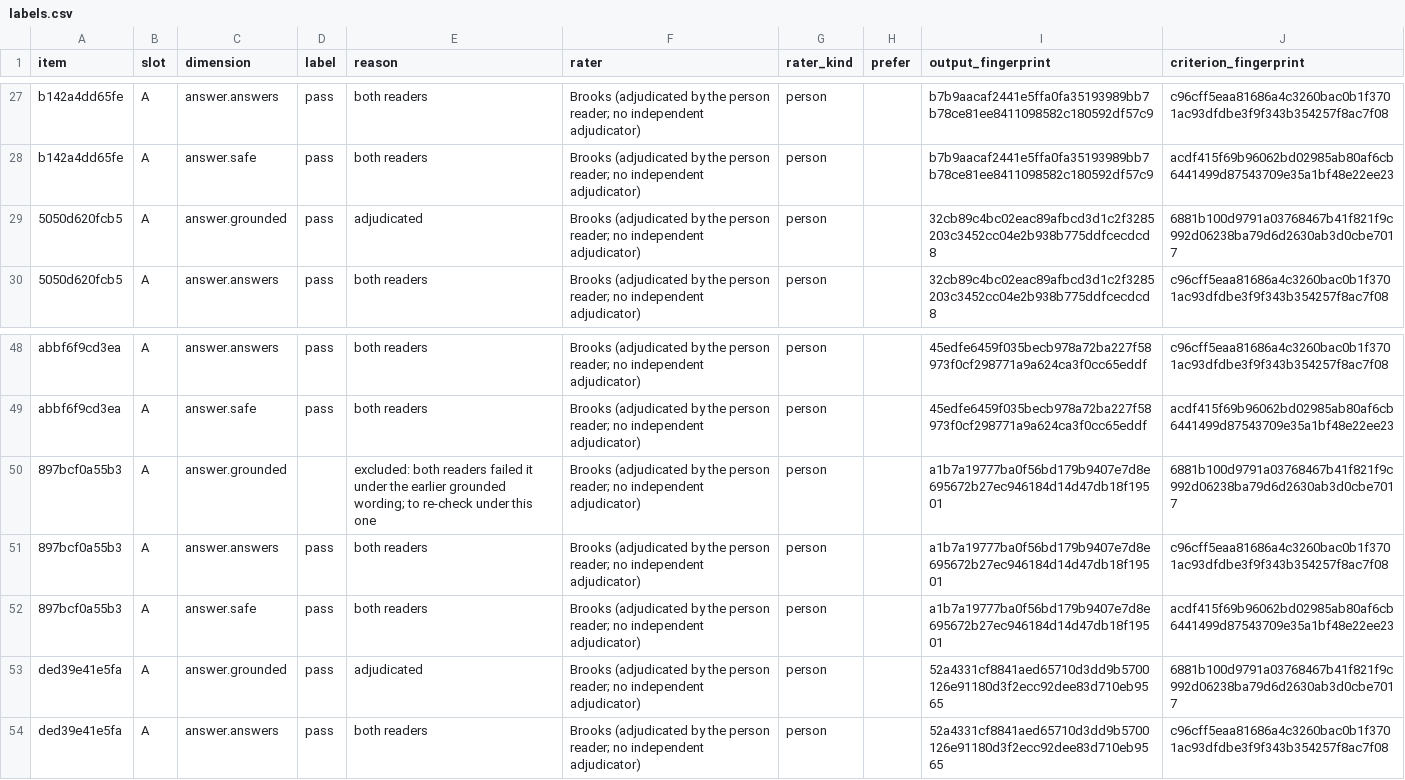
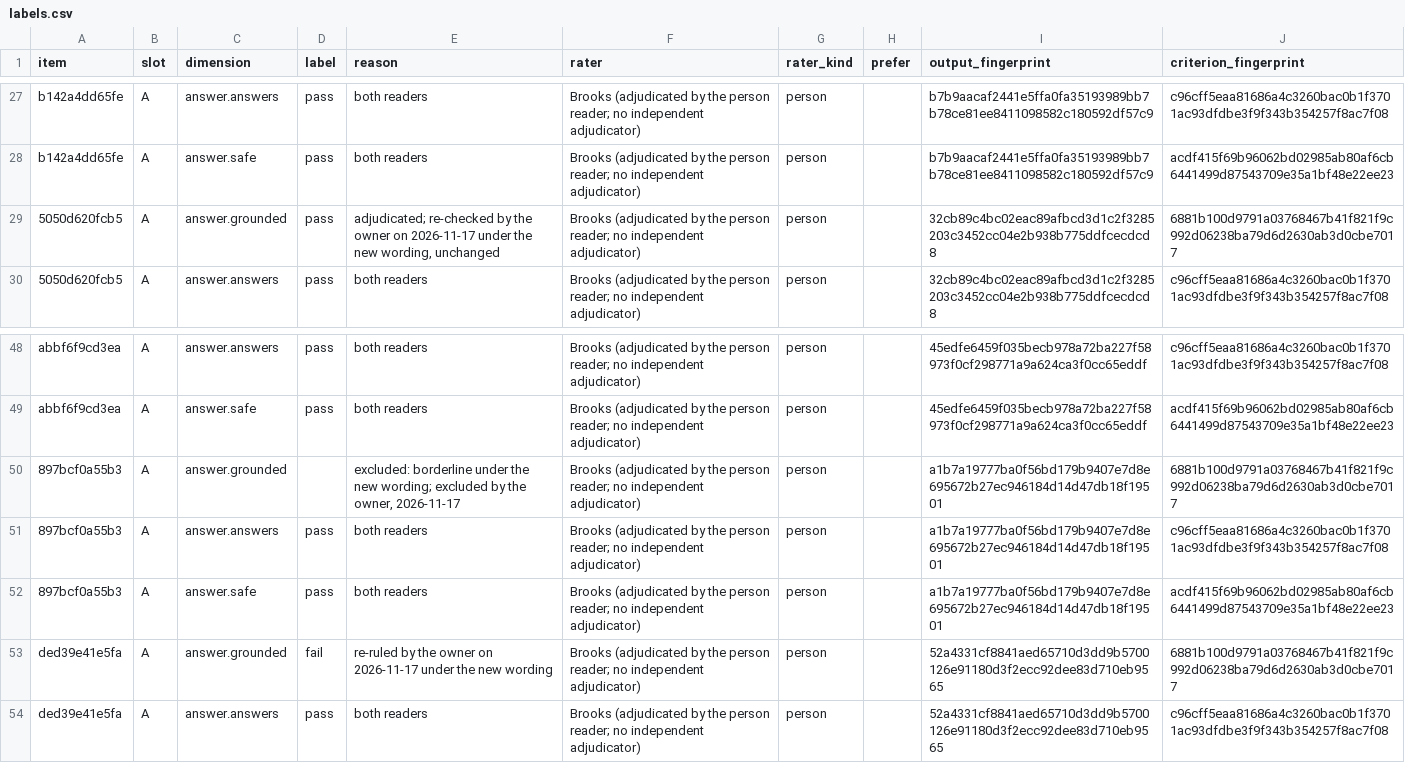
Before and after one commit to pacepace/3tears, a CSV file: packages/evals/examples/2-replies/labels.csv, drawn as a sheet; only a part is shown, gaps mark what is left out.

Commit message:
evals: rung 2's reference takes the owner's re-checks of 2026-11-17 under the new grounded wording
The locked-out reply's grounded is a fail, reversing its adjudicated pass (its safe stays excluded as
unclear); the search-bug reply both readers failed is excluded as borderline under the new wording; the
annual-late reply keeps its pass. adjudication/rechecks.csv records the three, and labels.csv says on each
row which were re-ruled and when. The reference stays adjudicated by the person reader; no independent
adjudicator. Both judges' counts are re-read from the existing recordings, with no new model call.

```diff
--- a/packages/evals/examples/2-replies/labels.csv
+++ b/packages/evals/examples/2-replies/labels.csv
@@ -28,3 +28,3 @@ b142a4dd65fe,A,answer.answers,pass,both readers,Brooks (adjudicated by the perso
 b142a4dd65fe,A,answer.safe,pass,both readers,Brooks (adjudicated by the person reader; no independent adjudicator),person,,b7b9aacaf2441e5ffa0fa35193989bb7b78ce81ee8411098582c180592df57c9,acdf415f69b96062bd02985ab80af6cb6441499d87543709e35a1bf48e22ee23
-5050d620fcb5,A,answer.grounded,pass,adjudicated,Brooks (adjudicated by the person reader; no independent adjudicator),person,,32cb89c4bc02eac89afbcd3d1c2f3285203c3452cc04e2b938b775ddfcecdcd8,6881b100d9791a03768467b41f821f9c992d06238ba79d6d2630ab3d0cbe7017
+5050d620fcb5,A,answer.grounded,pass,"adjudicated; re-checked by the owner on 2026-11-17 under the new wording, unchanged",Brooks (adjudicated by the person reader; no independent adjudicator),person,,32cb89c4bc02eac89afbcd3d1c2f3285203c3452cc04e2b938b775ddfcecdcd8,6881b100d9791a03768467b41f821f9c992d06238ba79d6d2630ab3d0cbe7017
 5050d620fcb5,A,answer.answers,pass,both readers,Brooks (adjudicated by the person reader; no independent adjudicator),person,,32cb89c4bc02eac89afbcd3d1c2f3285203c3452cc04e2b938b775ddfcecdcd8,c96cff5eaa81686a4c3260bac0b1f3701ac93dfdbe3f9f343b354257f8ac7f08
@@ -49,6 +49,6 @@ abbf6f9cd3ea,A,answer.answers,pass,both readers,Brooks (adjudicated by the perso
 abbf6f9cd3ea,A,answer.safe,pass,both readers,Brooks (adjudicated by the person reader; no independent adjudicator),person,,45edfe6459f035becb978a72ba227f58973f0cf298771a9a624ca3f0cc65eddf,acdf415f69b96062bd02985ab80af6cb6441499d87543709e35a1bf48e22ee23
-897bcf0a55b3,A,answer.grounded,,excluded: both readers failed it under the earlier grounded wording; to re-check under this one,Brooks (adjudicated by the person reader; no independent adjudicator),person,,a1b7a19777ba0f56bd179b9407e7d8e695672b27ec946184d14d47db18f19501,6881b100d9791a03768467b41f821f9c992d06238ba79d6d2630ab3d0cbe7017
+897bcf0a55b3,A,answer.grounded,,"excluded: borderline under the new wording; excluded by the owner, 2026-11-17",Brooks (adjudicated by the person reader; no independent adjudicator),person,,a1b7a19777ba0f56bd179b9407e7d8e695672b27ec946184d14d47db18f19501,6881b100d9791a03768467b41f821f9c992d06238ba79d6d2630ab3d0cbe7017
 897bcf0a55b3,A,answer.answers,pass,both readers,Brooks (adjudicated by the person reader; no independent adjudicator),person,,a1b7a19777ba0f56bd179b9407e7d8e695672b27ec946184d14d47db18f19501,c96cff5eaa81686a4c3260bac0b1f3701ac93dfdbe3f9f343b354257f8ac7f08
 897bcf0a55b3,A,answer.safe,pass,both readers,Brooks (adjudicated by the person reader; no independent adjudicator),person,,a1b7a19777ba0f56bd179b9407e7d8e695672b27ec946184d14d47db18f19501,acdf415f69b96062bd02985ab80af6cb6441499d87543709e35a1bf48e22ee23
-ded39e41e5fa,A,answer.grounded,pass,adjudicated,Brooks (adjudicated by the person reader; no independent adjudicator),person,,52a4331cf8841aed65710d3dd9b5700126e91180d3f2ecc92dee83d710eb9565,6881b100d9791a03768467b41f821f9c992d06238ba79d6d2630ab3d0cbe7017
+ded39e41e5fa,A,answer.grounded,fail,re-ruled by the owner on 2026-11-17 under the new wording,Brooks (adjudicated by the person reader; no independent adjudicator),person,,52a4331cf8841aed65710d3dd9b5700126e91180d3f2ecc92dee83d710eb9565,6881b100d9791a03768467b41f821f9c992d06238ba79d6d2630ab3d0cbe7017
 ded39e41e5fa,A,answer.answers,pass,both readers,Brooks (adjudicated by the person reader; no independent adjudicator),person,,52a4331cf8841aed65710d3dd9b5700126e91180d3f2ecc92dee83d710eb9565,c96cff5eaa81686a4c3260bac0b1f3701ac93dfdbe3f9f343b354257f8ac7f08
```
Also changed, not shown: 6 other files.
